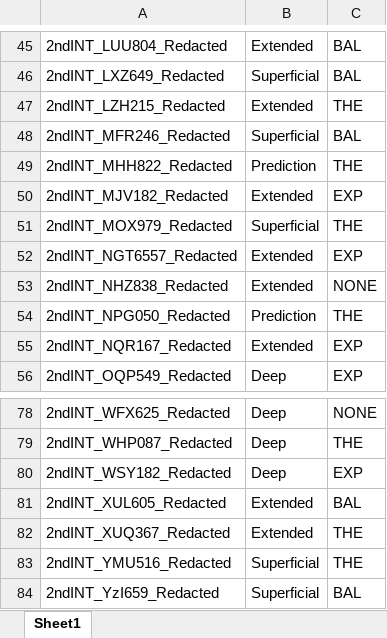
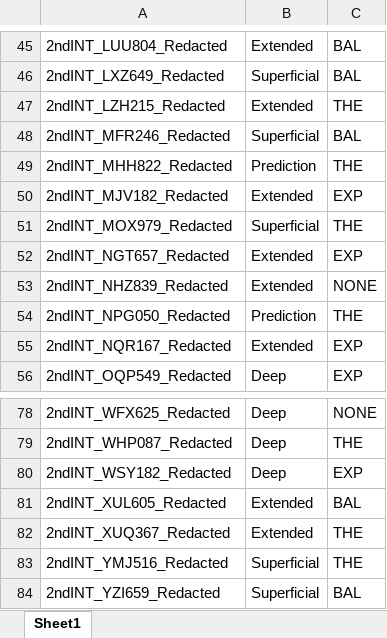
Before and after one commit to jiayang-zhang/nlp-physicseducation, an Excel workbook: data/labels_y2.xlsx, sheet Sheet1, drawn as a sheet; only a part is shown, gaps mark what is left out; values as stored, in another font and other column widths than the file's, no borders; the diff names each change by its address in the sheet, - before the commit and + after, or states it on an @@ line.

Commit message:
cleaned y2 labels csv file

```diff
--- a/data/labels_y2.xlsx (sheet Sheet1)
+++ b/data/labels_y2.xlsx (sheet Sheet1)
-A52: 2ndINT_NGT6557_Redacted
+A52: 2ndINT_NGT657_Redacted
-A53: 2ndINT_NHZ838_Redacted
+A53: 2ndINT_NHZ839_Redacted
-A83: 2ndINT_YMU516_Redacted
+A83: 2ndINT_YMJ516_Redacted
-A84: 2ndINT_YzI659_Redacted
+A84: 2ndINT_YZI659_Redacted
```
Also changed, not shown: 7 other files.
